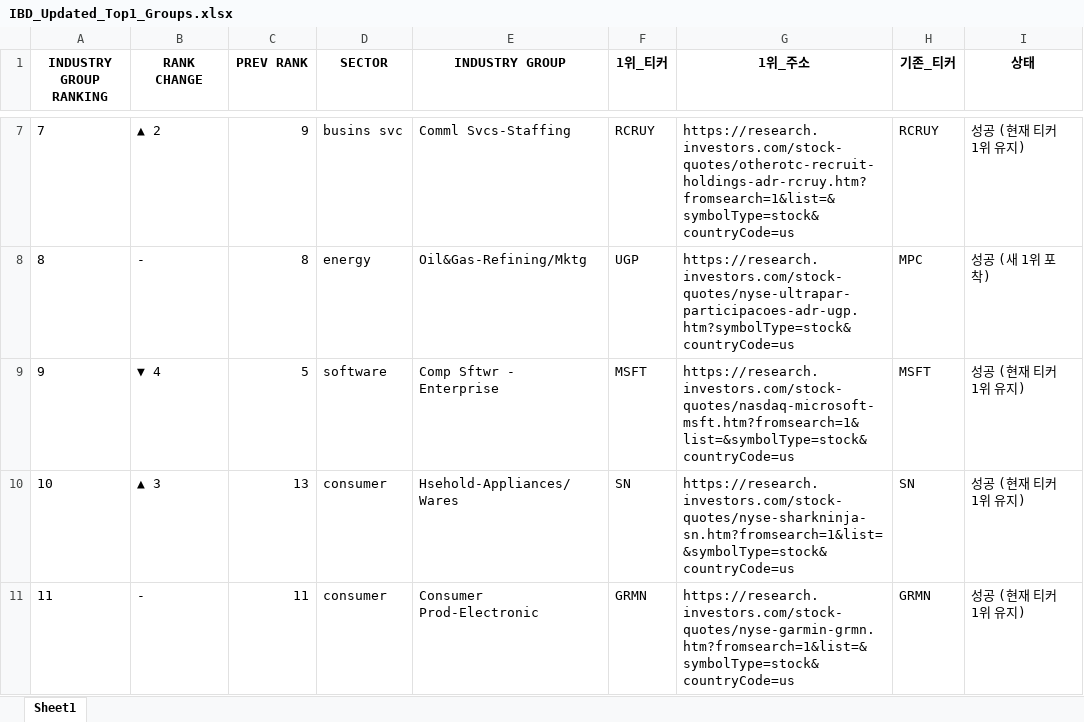
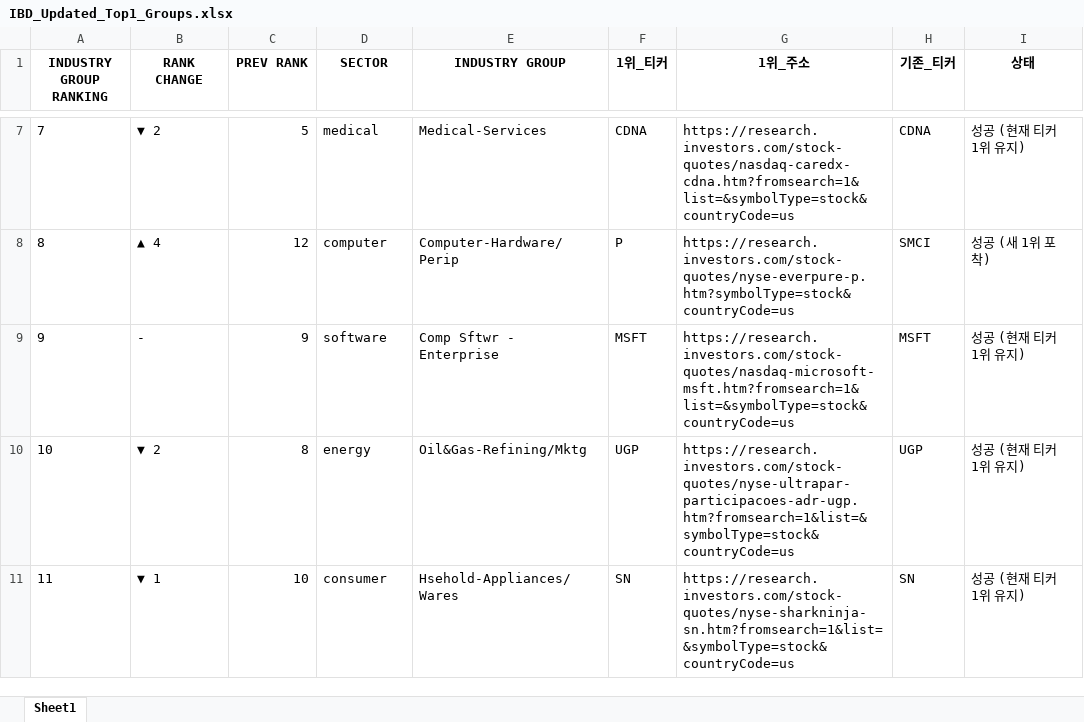
Before and after one commit to hjlee0421/ibd_top, an Excel workbook: IBD_Updated_Top1_Groups.xlsx, sheet Sheet1, drawn as a sheet; only a part is shown, gaps mark what is left out; values as stored, in another font and other column widths than the file's, no borders; the diff covers the shown part only; the diff names each change by its address in the sheet, - before the commit and + after, or states it on an @@ line.

```diff
--- a/IBD_Updated_Top1_Groups.xlsx (sheet Sheet1)
+++ b/IBD_Updated_Top1_Groups.xlsx (sheet Sheet1)
-B7 (RANK CHANGE): ▲ 2
+B7 (RANK CHANGE): ▼ 2
-C7 (PREV RANK): 9
+C7 (PREV RANK): 5
-D7 (SECTOR): busins svc
+D7 (SECTOR): medical
-E7 (INDUSTRY GROUP): Comml Svcs-Staffing
+E7 (INDUSTRY GROUP): Medical-Services
-F7 (1위_티커): RCRUY
+F7 (1위_티커): CDNA
-G7 (1위_주소): https://research.investors.com/stock-quotes/otherotc-recruit-holdings-adr-rcruy.htm?fromsearch=1&list=&symbolType=stock&countryCode=us
+G7 (1위_주소): https://research.investors.com/stock-quotes/nasdaq-caredx-cdna.htm?fromsearch=1&list=&symbolType=stock&countryCode=us
-H7 (기존_티커): RCRUY
+H7 (기존_티커): CDNA
-B8 (RANK CHANGE): -
+B8 (RANK CHANGE): ▲ 4
-C8 (PREV RANK): 8
+C8 (PREV RANK): 12
-D8 (SECTOR): energy
+D8 (SECTOR): computer
-E8 (INDUSTRY GROUP): Oil&Gas-Refining/Mktg
+E8 (INDUSTRY GROUP): Computer-Hardware/Perip
-F8 (1위_티커): UGP
+F8 (1위_티커): P
-G8 (1위_주소): https://research.investors.com/stock-quotes/nyse-ultrapar-participacoes-adr-ugp.htm?symbolType=stock&countryCode=us
+G8 (1위_주소): https://research.investors.com/stock-quotes/nyse-everpure-p.htm?symbolType=stock&countryCode=us
-H8 (기존_티커): MPC
+H8 (기존_티커): SMCI
-B9 (RANK CHANGE): ▼ 4
+B9 (RANK CHANGE): -
-C9 (PREV RANK): 5
+C9 (PREV RANK): 9
-B10 (RANK CHANGE): ▲ 3
+B10 (RANK CHANGE): ▼ 2
-C10 (PREV RANK): 13
+C10 (PREV RANK): 8
-D10 (SECTOR): consumer
+D10 (SECTOR): energy
-E10 (INDUSTRY GROUP): Hsehold-Appliances/Wares
+E10 (INDUSTRY GROUP): Oil&Gas-Refining/Mktg
-F10 (1위_티커): SN
+F10 (1위_티커): UGP
-G10 (1위_주소): https://research.investors.com/stock-quotes/nyse-sharkninja-sn.htm?fromsearch=1&list=&symbolType=stock&countryCode=us
+G10 (1위_주소): https://research.investors.com/stock-quotes/nyse-ultrapar-participacoes-adr-ugp.htm?fromsearch=1&list=&symbolType=stock&countryCode=us
-H10 (기존_티커): SN
+H10 (기존_티커): UGP
-B11 (RANK CHANGE): -
+B11 (RANK CHANGE): ▼ 1
-C11 (PREV RANK): 11
+C11 (PREV RANK): 10
-E11 (INDUSTRY GROUP): Consumer Prod-Electronic
+E11 (INDUSTRY GROUP): Hsehold-Appliances/Wares
-F11 (1위_티커): GRMN
+F11 (1위_티커): SN
-G11 (1위_주소): https://research.investors.com/stock-quotes/nyse-garmin-grmn.htm?fromsearch=1&list=&symbolType=stock&countryCode=us
+G11 (1위_주소): https://research.investors.com/stock-quotes/nyse-sharkninja-sn.htm?fromsearch=1&list=&symbolType=stock&countryCode=us
-H11 (기존_티커): GRMN
+H11 (기존_티커): SN
```
Also changed, not shown: 3 added rows, 3 removed rows and 907 edited cells elsewhere in this sheet.
